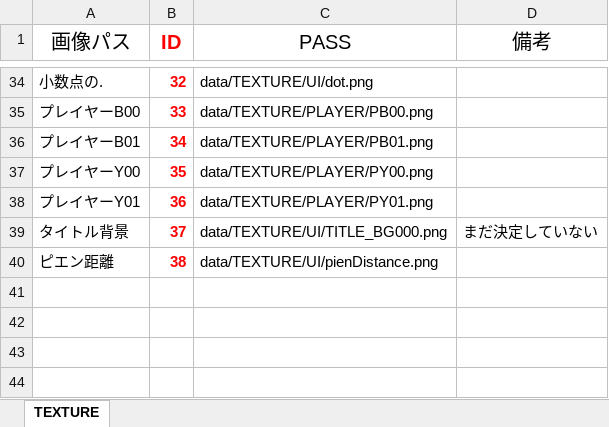
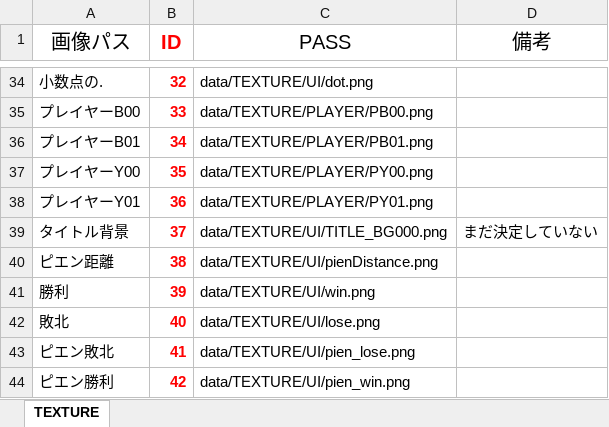
Before and after one commit to sekineikuto/Hackathon, an Excel workbook: data/LOAD/TEXTURE/texture_manager.xlsm, sheet TEXTURE, drawn as a sheet; only a part is shown, gaps mark what is left out; values as stored, in another font and other column widths than the file's, no borders; charts and pictures not drawn; the diff names each change by its address in the sheet, - before the commit and + after, or states it on an @@ line.

```diff
--- a/data/LOAD/TEXTURE/texture_manager.xlsm (sheet TEXTURE)
+++ b/data/LOAD/TEXTURE/texture_manager.xlsm (sheet TEXTURE)
+row 41: 勝利 | 39 | data/TEXTURE/UI/win.png
+row 42: 敗北 | 40 | data/TEXTURE/UI/lose.png
+row 43: ピエン敗北 | 41 | data/TEXTURE/UI/pien_lose.png
+row 44: ピエン勝利 | 42 | data/TEXTURE/UI/pien_win.png
```
Also changed, not shown: 7 other files.
